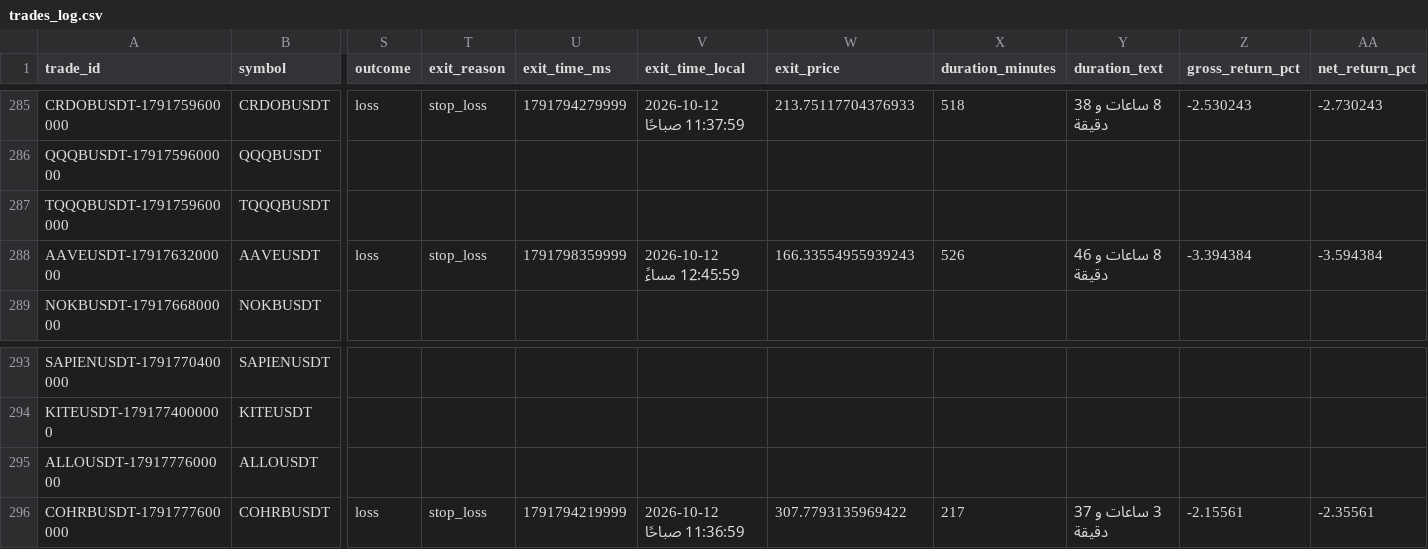
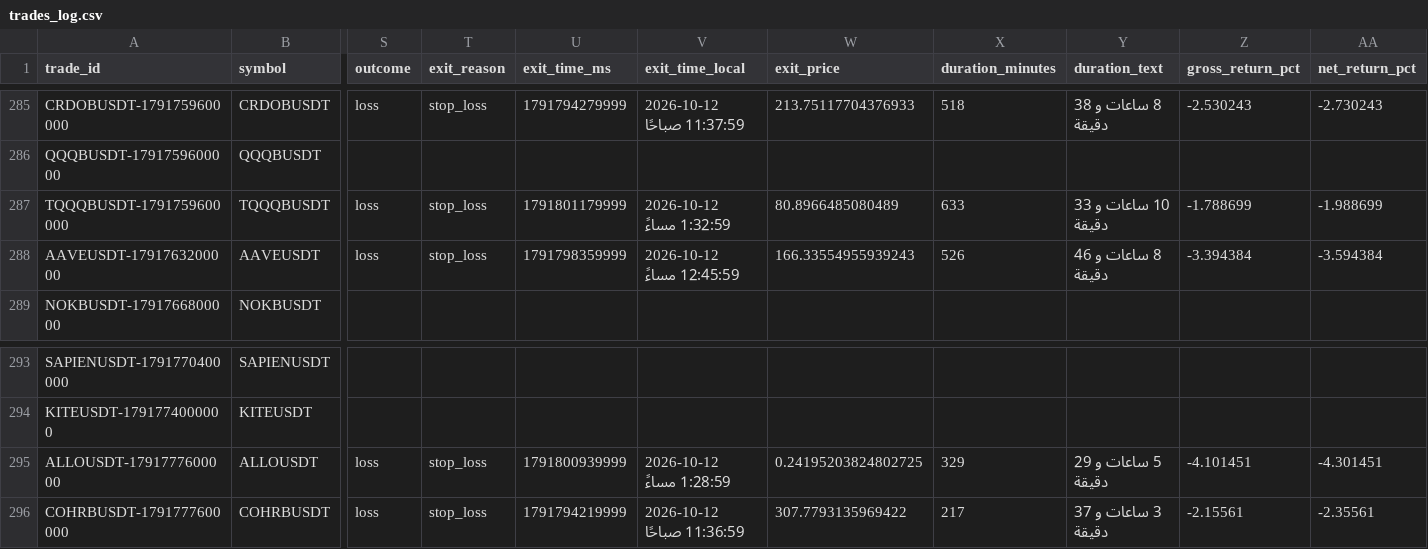
Before and after one commit to turky4500/binance-spot-usdt-signal-bot, a CSV file: data/trades_log.csv, drawn as a sheet; only a part is shown, gaps mark what is left out; the diff names each change by its address in the sheet, - before the commit and + after, or states it on an @@ line.

```diff
--- a/data/trades_log.csv
+++ b/data/trades_log.csv
-S287 (outcome): (empty)
+S287 (outcome): loss
-T287 (exit_reason): (empty)
+T287 (exit_reason): stop_loss
-U287 (exit_time_ms): (empty)
+U287 (exit_time_ms): 1791801179999
-V287 (exit_time_local): (empty)
+V287 (exit_time_local): 2026-10-12 1:32:59 مساءً
-W287 (exit_price): (empty)
+W287 (exit_price): 80.8966485080489
-X287 (duration_minutes): (empty)
+X287 (duration_minutes): 633
-Y287 (duration_text): (empty)
+Y287 (duration_text): 10 ساعات و 33 دقيقة
-Z287 (gross_return_pct): (empty)
+Z287 (gross_return_pct): -1.788699
-AA287 (net_return_pct): (empty)
+AA287 (net_return_pct): -1.988699
-S295 (outcome): (empty)
+S295 (outcome): loss
-T295 (exit_reason): (empty)
+T295 (exit_reason): stop_loss
-U295 (exit_time_ms): (empty)
+U295 (exit_time_ms): 1791800939999
-V295 (exit_time_local): (empty)
+V295 (exit_time_local): 2026-10-12 1:28:59 مساءً
-W295 (exit_price): (empty)
+W295 (exit_price): 0.24195203824802725
-X295 (duration_minutes): (empty)
+X295 (duration_minutes): 329
-Y295 (duration_text): (empty)
+Y295 (duration_text): 5 ساعات و 29 دقيقة
-Z295 (gross_return_pct): (empty)
+Z295 (gross_return_pct): -4.101451
-AA295 (net_return_pct): (empty)
+AA295 (net_return_pct): -4.301451
```
Also changed, not shown: 1 other file.
